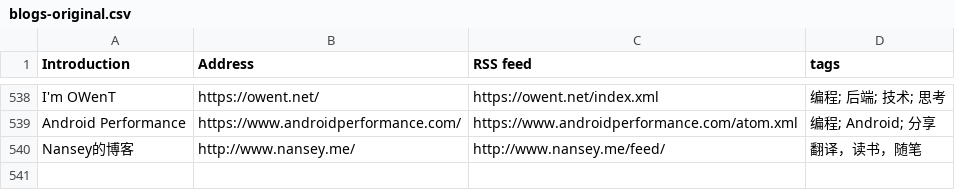
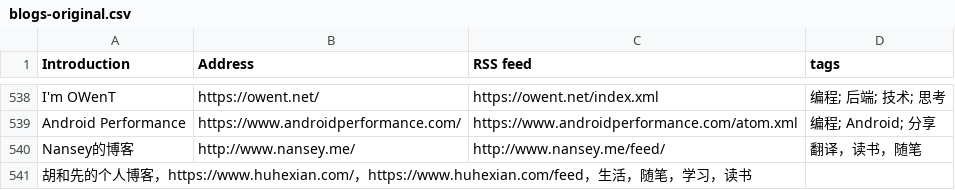
Before and after one commit to timqian/chinese-independent-blogs, a CSV file: blogs-original.csv, drawn as a sheet; only a part is shown, gaps mark what is left out; the diff names each change by its address in the sheet, - before the commit and + after, or states it on an @@ line.

Commit message:
胡和先的个人博客，https://www.huhexian.com/，https://www.huhexian.com/feed，生活，随笔，学习，读书

```diff
--- a/blogs-original.csv
+++ b/blogs-original.csv
+row 541: 胡和先的个人博客，https://www.huhexian.com/，https://www.huhexian.com/feed，生活，随笔，学习，读书
```
